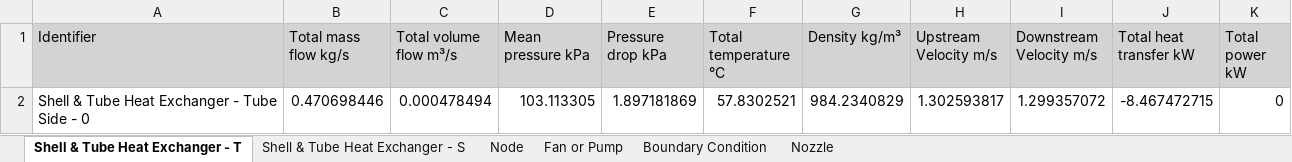
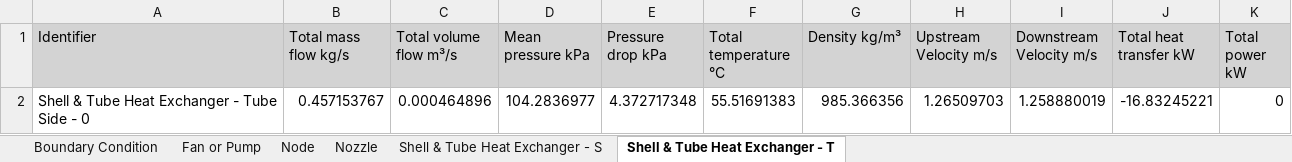
Before and after one commit to hf360F/GA3, an Excel workbook: ga3_project/Tasks/IPS.XcelReporting/Results Overview/Results Overview.xlsx, sheet Shell & Tube Heat Exchanger - T, drawn as a sheet; values as stored, in another font and other column widths than the file's, no borders; removed rows and columns are numbered as before the commit, all else as after; the diff names each change by its address in the sheet, - before the commit and + after, or states it on an @@ line.

```diff
--- a/ga3_project/Tasks/IPS.XcelReporting/Results Overview/Results Overview.xlsx (sheet Shell & Tube Heat Exchanger - T)
+++ b/ga3_project/Tasks/IPS.XcelReporting/Results Overview/Results Overview.xlsx (sheet Shell & Tube Heat Exchanger - T)
@@ sheet tab order changed: Boundary Condition | Fan or Pump | Node | Nozzle | Shell & Tube Heat Exchanger - S | Shell & Tube Heat Exchanger - T @@
-row 2: Shell & Tube Heat Exchanger - Tube Side - 0 | 0.470698446 | 0.000478494 | 103.113305 | 1.897181869 | 57.8302521 | 984.2340829 | 1.302593817 | 1.299357072 | -8.467472715 | 0
+row 2: Shell & Tube Heat Exchanger - Tube Side - 0 | 0.457153767 | 0.000464896 | 104.2836977 | 4.372717348 | 55.51691383 | 985.366356 | 1.26509703 | 1.258880019 | -16.83245221 | 0
```
Also changed, not shown: sheet Nozzle, sheet Node, sheet Fan or Pump, sheet Shell & Tube Heat Exchanger - S, sheet Boundary Condition, 8 other files.
